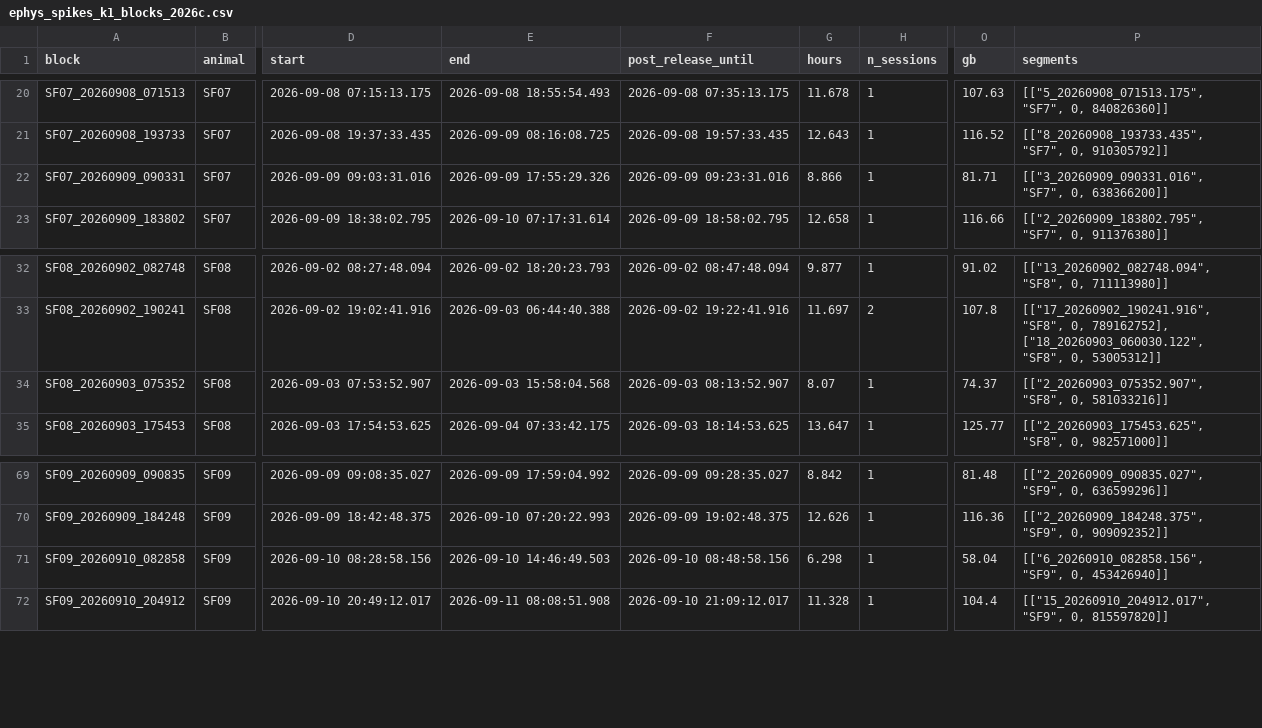
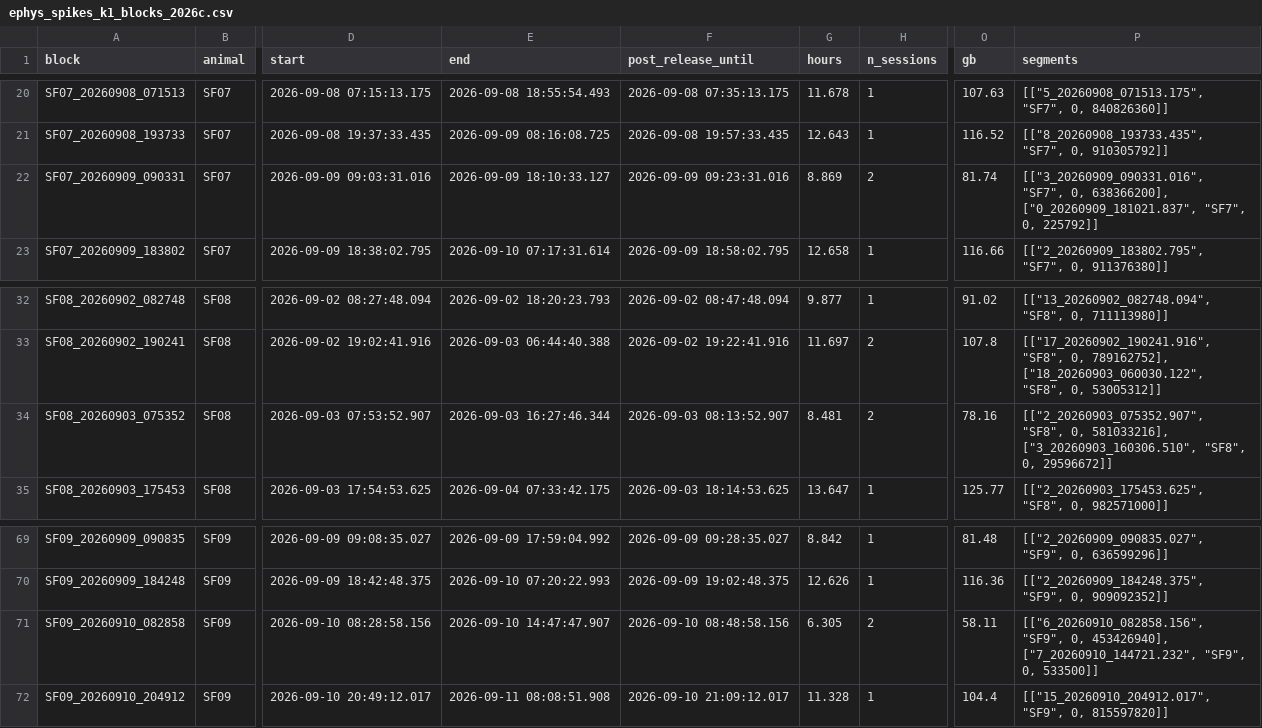
Before and after one commit to amymarple/Field2026_Social_analysis, a CSV file: results/2026c/ephys_spikes/reports/ephys_spikes_k1_blocks_2026c.csv, drawn as a sheet; only a part is shown, gaps mark what is left out; the diff names each change by its address in the sheet, - before the commit and + after, or states it on an @@ line.

```diff
--- a/results/2026c/ephys_spikes/reports/ephys_spikes_k1_blocks_2026c.csv
+++ b/results/2026c/ephys_spikes/reports/ephys_spikes_k1_blocks_2026c.csv
-E22 (end): 2026-09-09 17:55:29.326
+E22 (end): 2026-09-09 18:10:33.127
-G22 (hours): 8.866
+G22 (hours): 8.869
-H22 (n_sessions): 1
+H22 (n_sessions): 2
-O22 (gb): 81.71
+O22 (gb): 81.74
-P22 (segments): …"SF7", 0, 638366200]]
+P22 (segments): …"SF7", 0, 638366200], ["0_20260909_181021.837", "SF7", 0, 225792]]
-E34 (end): 2026-09-03 15:58:04.568
+E34 (end): 2026-09-03 16:27:46.344
-G34 (hours): 8.07
+G34 (hours): 8.481
-H34 (n_sessions): 1
+H34 (n_sessions): 2
-O34 (gb): 74.37
+O34 (gb): 78.16
-P34 (segments): …"SF8", 0, 581033216]]
+P34 (segments): …"SF8", 0, 581033216], ["3_20260903_160306.510", "SF8", 0, 29596672]]
-E71 (end): 2026-09-10 14:46:49.503
+E71 (end): 2026-09-10 14:47:47.907
-G71 (hours): 6.298
+G71 (hours): 6.305
-H71 (n_sessions): 1
+H71 (n_sessions): 2
-O71 (gb): 58.04
+O71 (gb): 58.11
-P71 (segments): …"SF9", 0, 453426940]]
+P71 (segments): …"SF9", 0, 453426940], ["7_20260910_144721.232", "SF9", 0, 533500]]
```
Also changed, not shown: 3 other files.
